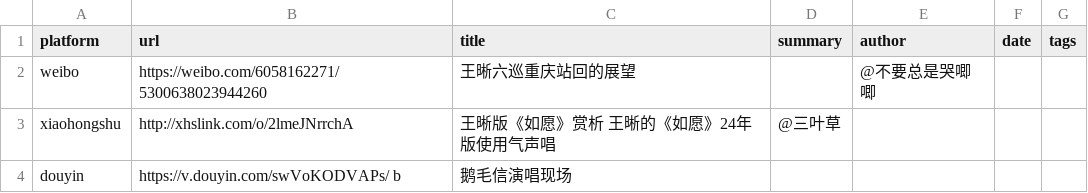
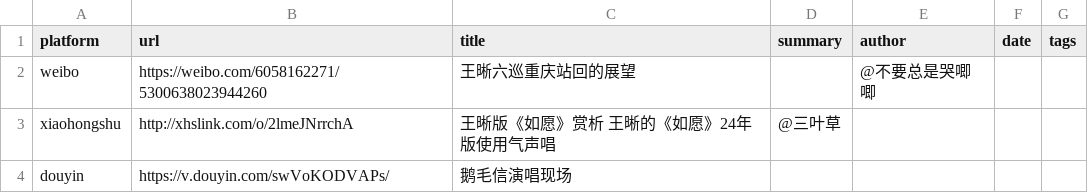
Before and after one commit to wx409/wx409.github.io, a CSV file: data/links.csv, drawn as a sheet.

```diff
--- a/data/links.csv
+++ b/data/links.csv
@@ -3,2 +3,2 @@ weibo,https://weibo.com/6058162271/5300638023944260,王晰六巡重庆站回的
 xiaohongshu,http://xhslink.com/o/2lmeJNrrchA,王晰版《如愿》赏析 王晰的《如愿》24年版使用气声唱,@三叶草,,
-douyin,https://v.douyin.com/swVoKODVAPs/ b,鹅毛信演唱现场,,,,
+douyin,https://v.douyin.com/swVoKODVAPs/,鹅毛信演唱现场,,,,
```
Also changed, not shown: 18 other files.
